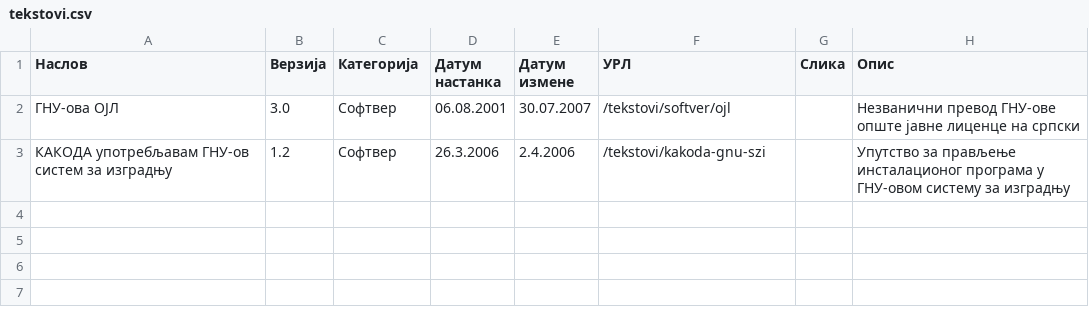
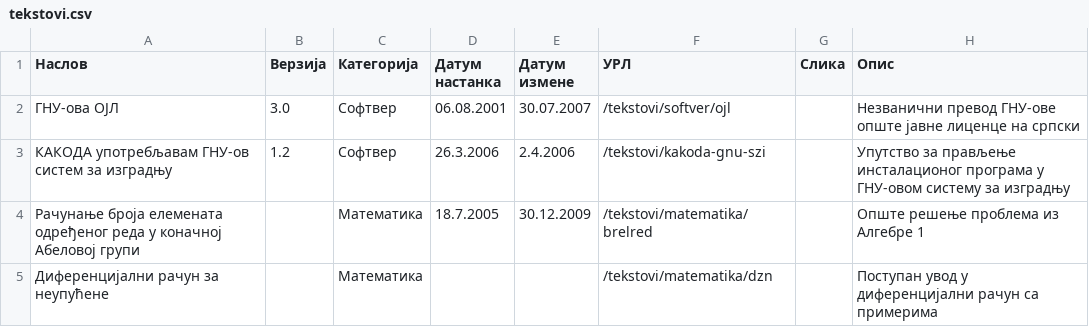
Before and after one commit to Strahinja/strahinja-org-slw, a CSV file: tekstovi/tekstovi.csv, drawn as a sheet.

Commit message:
Added rules to split tekstovi/tekstovi.csv into categories
Signed-off-by: Страхиња Радић <contact@strahinja.org>

```diff
--- a/tekstovi/tekstovi.csv
+++ b/tekstovi/tekstovi.csv
@@ -3 +3,3 @@
 "КАКОДА употребљавам ГНУ-ов систем за изградњу","1.2","Софтвер","26.3.2006","2.4.2006","/tekstovi/kakoda-gnu-szi","","Упутство за прављење инсталационог програма у ГНУ-овом систему за изградњу"
+"Рачунање броја елемената одређеног реда у коначној Абеловој групи","","Математика","18.7.2005","30.12.2009","/tekstovi/matematika/brelred","","Опште решење проблема из Алгебре 1"
+"Диференцијални рачун за неупућене","","Математика","","","/tekstovi/matematika/dzn","","Поступан увод у диференцијални рачун са примерима"
```
Also changed, not shown: 8 other files.
